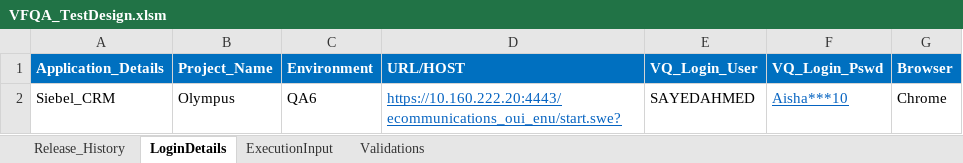
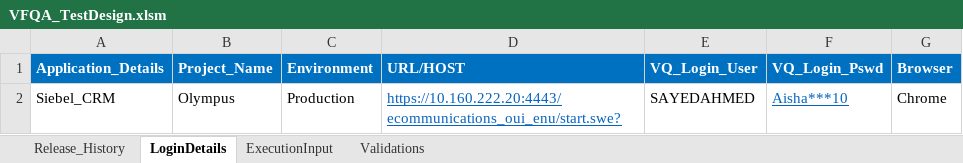
Before and after one commit to VFQA/VFQA_Business, an Excel workbook: Directory/VFQA_TestDesign.xlsm, sheet LoginDetails, drawn as a sheet; values as stored, in another font and other column widths than the file's, no borders; the diff names each change by its address in the sheet, - before the commit and + after, or states it on an @@ line.

```diff
--- a/Directory/VFQA_TestDesign.xlsm (sheet LoginDetails)
+++ b/Directory/VFQA_TestDesign.xlsm (sheet LoginDetails)
-C2 (Environment): QA6
+C2 (Environment): Production
```
Also changed, not shown: sheet ExecutionInput, sheet Validations, 2 other files.
